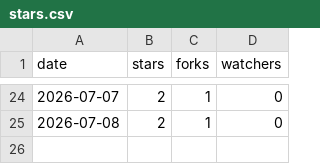
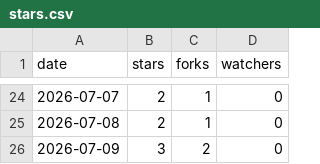
Before and after one commit to NoelBank/inkvoice, a CSV file: metrics/stars.csv, drawn as a sheet; only a part is shown, gaps mark what is left out; the diff names each change by its address in the sheet, - before the commit and + after, or states it on an @@ line.

```diff
--- a/metrics/stars.csv
+++ b/metrics/stars.csv
+row 26: 2026-07-09 | 3 | 2 | 0
```
